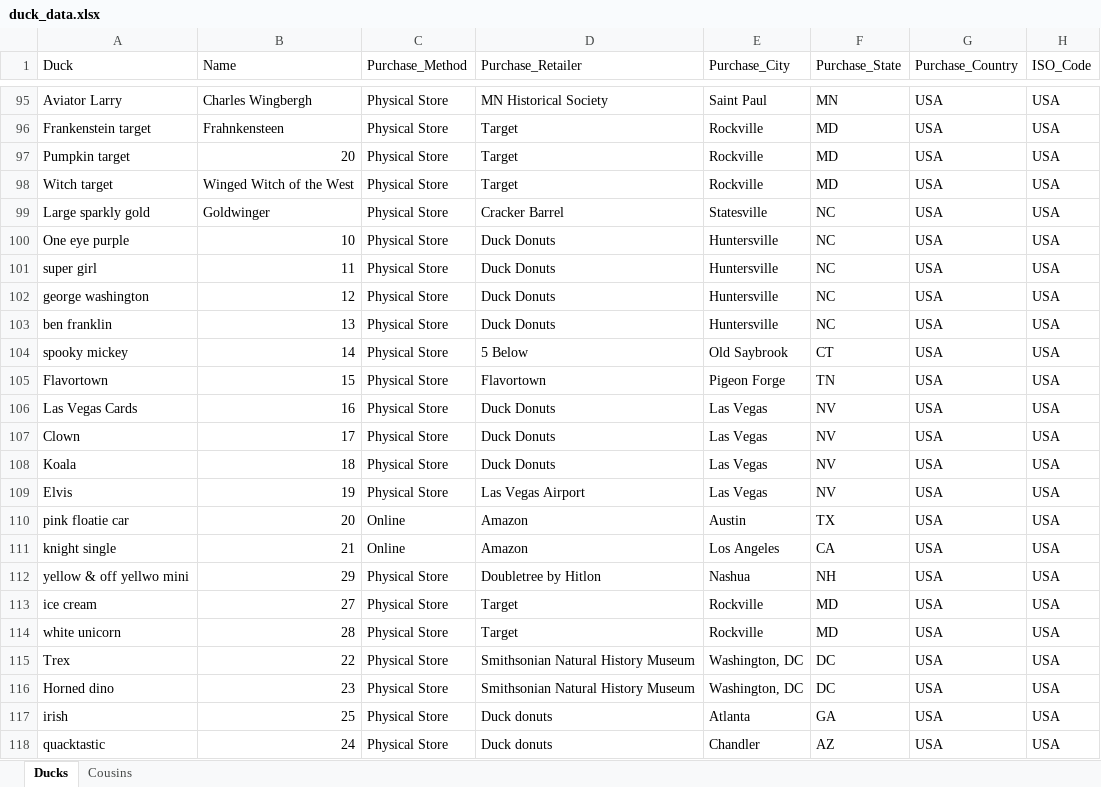
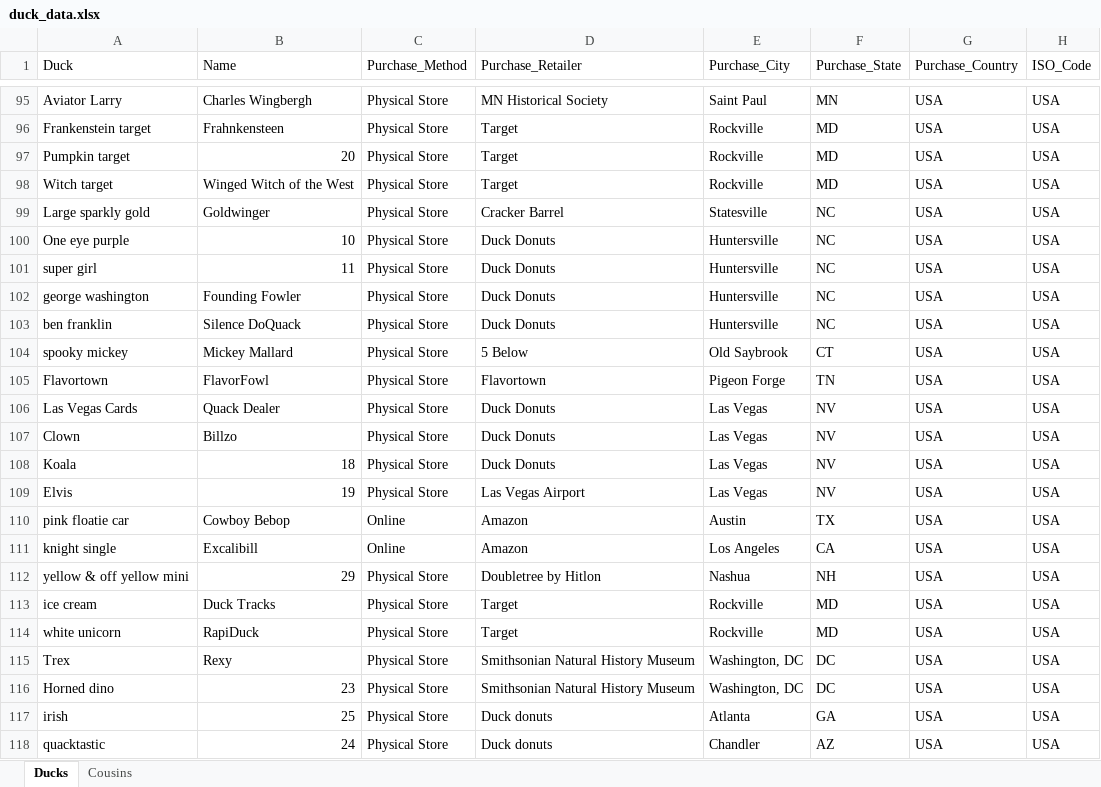
Before and after one commit to akstl1/portfolio-plotly, an Excel workbook: data/duck_data.xlsx, sheet Ducks, drawn as a sheet; only a part is shown, gaps mark what is left out; values as stored, in another font and other column widths than the file's, no borders; table styles not drawn; the diff covers the shown part only; the diff names each change by its address in the sheet, - before the commit and + after, or states it on an @@ line.

```diff
--- a/data/duck_data.xlsx (sheet Ducks)
+++ b/data/duck_data.xlsx (sheet Ducks)
-B102 (Name): 12
+B102 (Name): Founding Fowler
-B103 (Name): 13
+B103 (Name): Silence DoQuack
-B104 (Name): 14
+B104 (Name): Mickey Mallard
-B105 (Name): 15
+B105 (Name): FlavorFowl
-B106 (Name): 16
+B106 (Name): Quack Dealer
-B107 (Name): 17
+B107 (Name): Billzo
-B110 (Name): 20
+B110 (Name): Cowboy Bebop
-B111 (Name): 21
+B111 (Name): Excalibill
-A112 (Duck): yellow & off yellwo mini
+A112 (Duck): yellow & off yellow mini
-B113 (Name): 27
+B113 (Name): Duck Tracks
-B114 (Name): 28
+B114 (Name): RapiDuck
-B115 (Name): 22
+B115 (Name): Rexy
```
Also changed, not shown: 43 added rows, 1 moved row and 7 edited cells elsewhere in this sheet, 2 other files.
